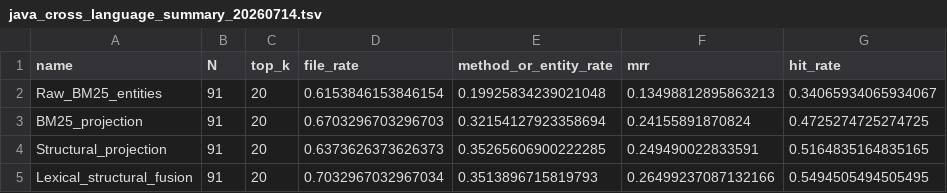
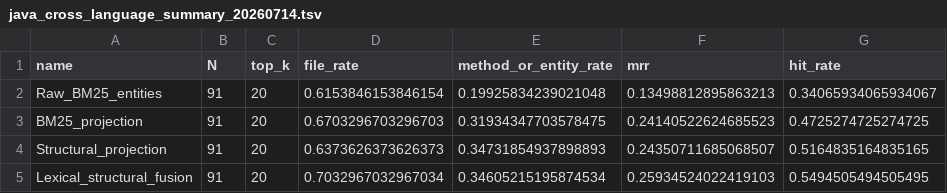
Before and after one commit to buaabarty/MURAL, a TSV file: artifacts/results/java_cross_language_summary_20260714.tsv, drawn as a sheet.

```diff
--- a/artifacts/results/java_cross_language_summary_20260714.tsv
+++ b/artifacts/results/java_cross_language_summary_20260714.tsv
@@ -2,4 +2,4 @@ name	N	top_k	file_rate	method_or_entity_rate	mrr	hit_rate
 Raw_BM25_entities	91	20	0.6153846153846154	0.19925834239021048	0.13498812895863213	0.34065934065934067
-BM25_projection	91	20	0.6703296703296703	0.32154127923358694	0.24155891870824	0.4725274725274725
-Structural_projection	91	20	0.6373626373626373	0.35265606900222285	0.249490022833591	0.5164835164835165
-Lexical_structural_fusion	91	20	0.7032967032967034	0.3513896715819793	0.26499237087132166	0.5494505494505495
+BM25_projection	91	20	0.6703296703296703	0.31934347703578475	0.24140522624685523	0.4725274725274725
+Structural_projection	91	20	0.6373626373626373	0.34731854937898893	0.24350711685068507	0.5164835164835165
+Lexical_structural_fusion	91	20	0.7032967032967034	0.34605215195874534	0.25934524022419103	0.5494505494505495
```
Also changed, not shown: artifacts/results/java_cross_language_paired_20260714.tsv, artifacts/results/repair_glm52_summary_20260716.tsv, 8 other files.
